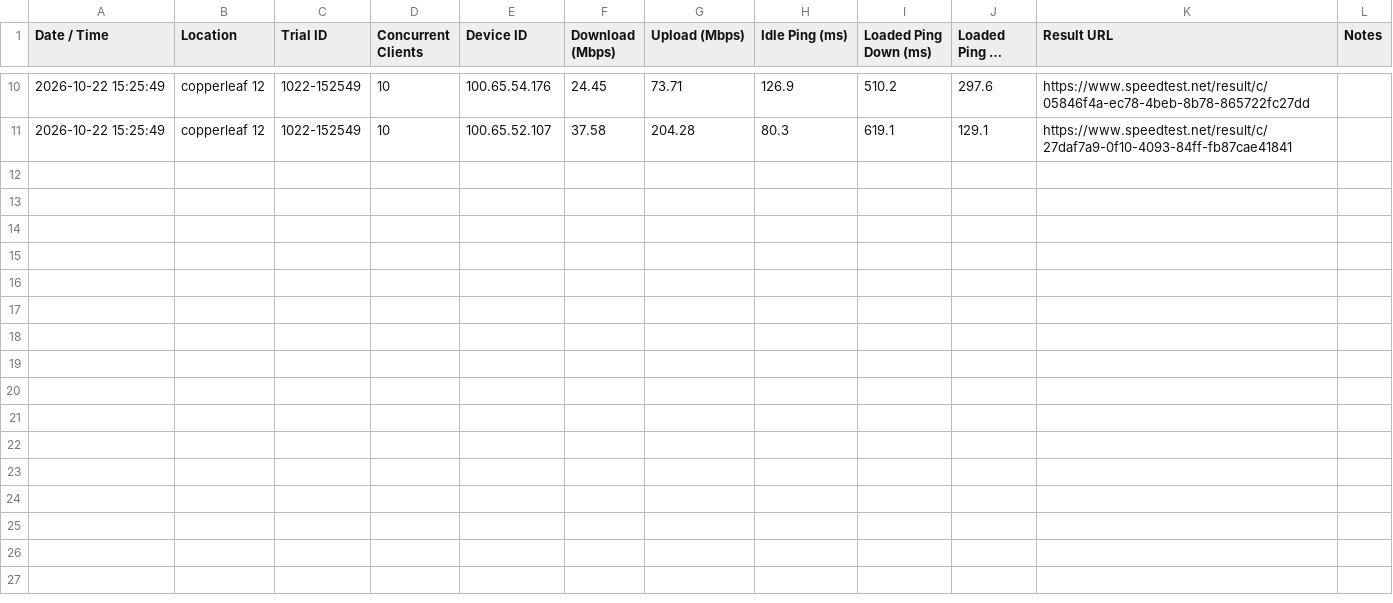
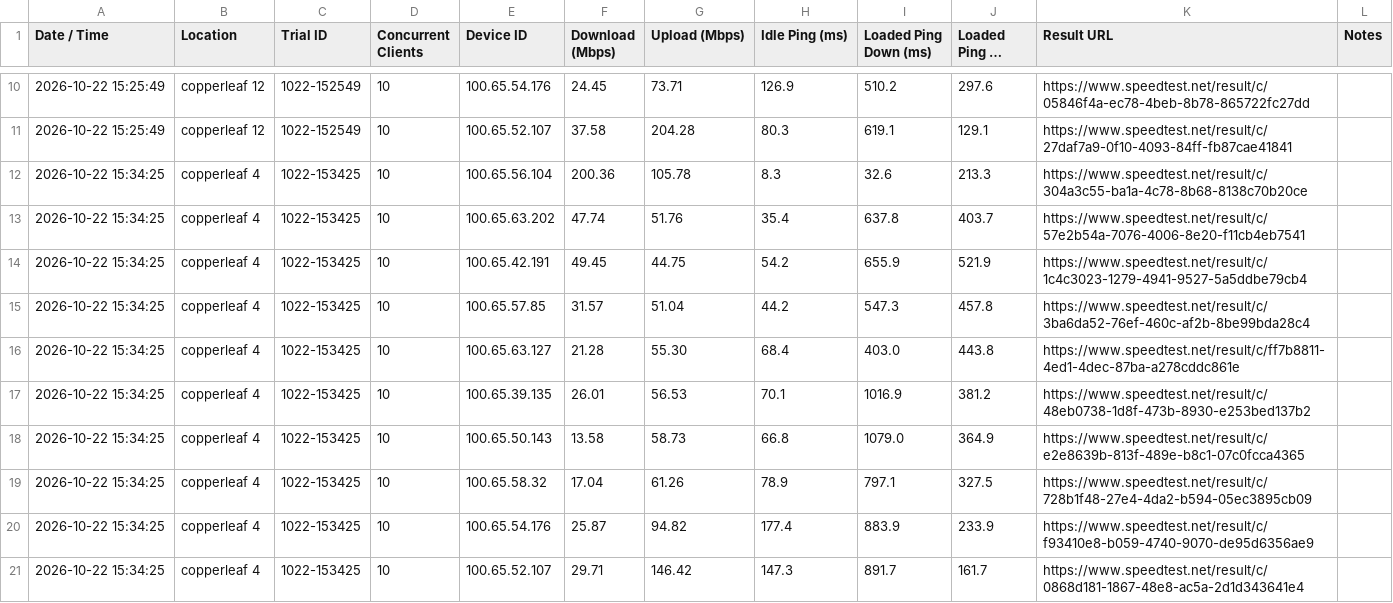
Before and after one commit to gdmoney/wifi-speedtest, a CSV file: results.csv, drawn as a sheet; only a part is shown, gaps mark what is left out; long unchanged cells end in ….

Commit message:
copperleaf 4

```diff
--- a/results.csv
+++ b/results.csv
@@ -11 +11,11 @@
 "2026-10-22 15:25:49","copperleaf 12","1022-152549","10","100.65.52.107","37.58","204.28","80.3","619.1","129.1","https://www.speedtest.net/result/c/27daf7a9-0f10-4093-84ff-fb87cae41841",""
+"2026-10-22 15:34:25","copperleaf 4","1022-153425","10","100.65.56.104","200.36","105.78","8.3","32.6","213.3","https://www.speedtest.net/result/c/304a3c55-ba1a-4c78-8b68-8138c70b20ce",""
+"2026-10-22 15:34:25","copperleaf 4","1022-153425","10","100.65.63.202","47.74","51.76","35.4","637.8","403.7","https://www.speedtest.net/result/c/57e2b54a-7076-4006-8e20-f11cb4eb7541",""
+"2026-10-22 15:34:25","copperleaf 4","1022-153425","10","100.65.42.191","49.45","44.75","54.2","655.9","521.9","https://www.speedtest.net/result/c/1c4c3023-1279-4941-9527-5a5ddbe79cb4",""
+"2026-10-22 15:34:25","copperleaf 4","1022-153425","10","100.65.57.85","31.57","51.04","44.2","547.3","457.8","https://www.speedtest.net/result/c/3ba6da52-76ef-460c-af2b-8be99bda28c4",""
+"2026-10-22 15:34:25","copperleaf 4","1022-153425","10","100.65.63.127","21.28","55.30","68.4","403.0","443.8","https://www.speedtest.net/result/c/ff7b8811-4ed1-4dec-87ba-a278cddc861e",""
+"2026-10-22 15:34:25","copperleaf 4","1022-153425","10","100.65.39.135","26.01","56.53","70.1","1016.9","381.2","https://www.speedtest.net/result/c/48eb0738-1d8f-473b-8930-e253bed137b2",""
+"2026-10-22 15:34:25","copperleaf 4","1022-153425","10","100.65.50.143","13.58","58.73","66.8","1079.0","364.9","https://www.speedtest.net/result/c/e2e8639b-813f-489e-b8c1-07c0fcca4365",""
+"2026-10-22 15:34:25","copperleaf 4","1022-153425","10","100.65.58.32","17.04","61.26","78.9","797.1","327.5","https://www.speedtest.net/result/c/728b1f48-27e4-4da2-b594-05ec3895cb09",""
+"2026-10-22 15:34:25","copperleaf 4","1022-153425","10","100.65.54.176","25.87","94.82","177.4","883.9","233.9","https://www.speedtest.net/result/c/f93410e8-b059-4740-9070-de95d6356ae9",""
+"2026-10-22 15:34:25","copperleaf 4","1022-153425","10","100.65.52.107","29.71","146.42","147.3","891.7","161.7","https://www.speedtest.net/result/c/0868d181-1867-48e8-ac5a-2d1d343641e4",""
```
